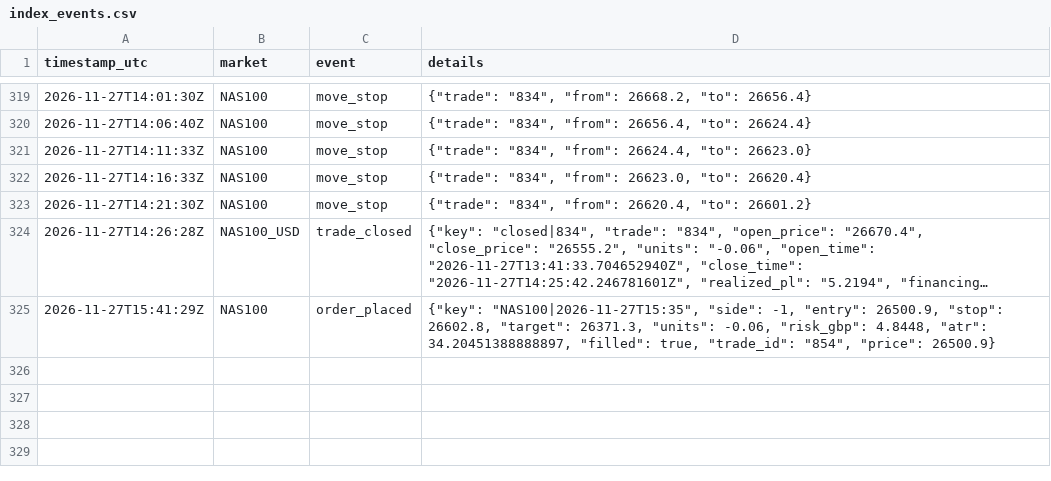
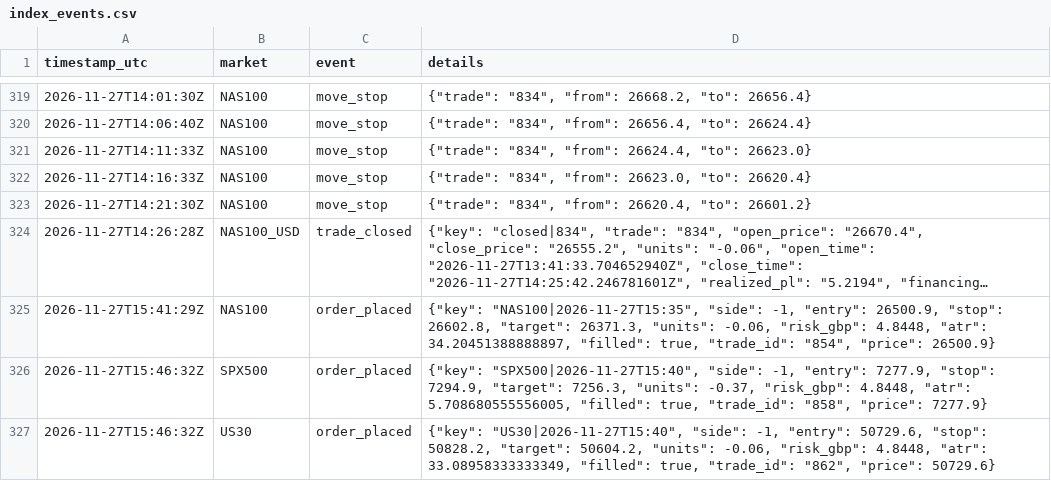
Before and after one commit to joemoney888/index, a CSV file: logs/index_events.csv, drawn as a sheet; only a part is shown, gaps mark what is left out; long unchanged cells end in ….

Commit message:
index run 2026-11-27T15:46:33Z

```diff
--- a/logs/index_events.csv
+++ b/logs/index_events.csv
@@ -325 +325,3 @@ timestamp_utc,market,event,details
 2026-11-27T15:41:29Z,NAS100,order_placed,"{""key"": ""NAS100|2026-11-27T15:35"", ""side"": -1, ""entry"": 26500.9, ""stop"": 26602.8, ""target"": 26371.3, ""units"": -0.06, ""risk_gbp"": 4.8448, ""atr"": 34.20451388888897, ""filled"": true, ""trade_id"": ""854"", ""price"": 26500.9}"
+2026-11-27T15:46:32Z,SPX500,order_placed,"{""key"": ""SPX500|2026-11-27T15:40"", ""side"": -1, ""entry"": 7277.9, ""stop"": 7294.9, ""target"": 7256.3, ""units"": -0.37, ""risk_gbp"": 4.8448, ""atr"": 5.708680555556005, ""filled"": true, ""trade_id"": ""858"", ""price"": 7277.9}"
+2026-11-27T15:46:32Z,US30,order_placed,"{""key"": ""US30|2026-11-27T15:40"", ""side"": -1, ""entry"": 50729.6, ""stop"": 50828.2, ""target"": 50604.2, ""units"": -0.06, ""risk_gbp"": 4.8448, ""atr"": 33.08958333333349, ""filled"": true, ""trade_id"": ""862"", ""price"": 50729.6}"
```
